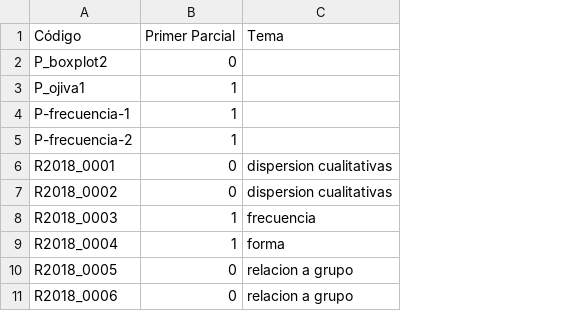
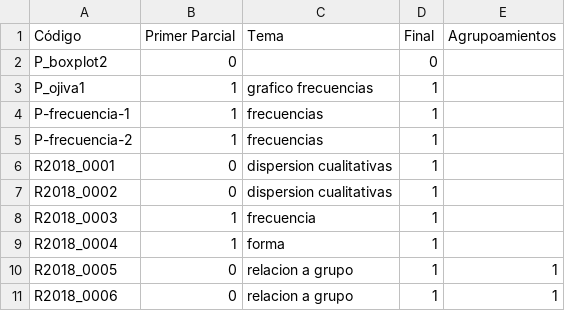
Before and after one commit to mentoldo/psicoestadistica_UCC_2019, a CSV file: info_preguntas.csv, drawn as a sheet; only a part is shown; the diff names each change by its address in the sheet, - before the commit and + after, or states it on an @@ line.

```diff
--- a/info_preguntas.csv
+++ b/info_preguntas.csv
+column D (Final), rows 2-11: 0 | 1 | 1 | 1 | 1 | 1 | 1 | 1 | 1 | 1
+column E (Agrupoamientos), rows 10-11: 1 | 1
-C3 (Tema): (empty)
+C3 (Tema): grafico frecuencias
-C4:C5 (Tema): (empty)
+C4:C5 (Tema): frecuencias
```
Also changed, not shown: 2 other files.
